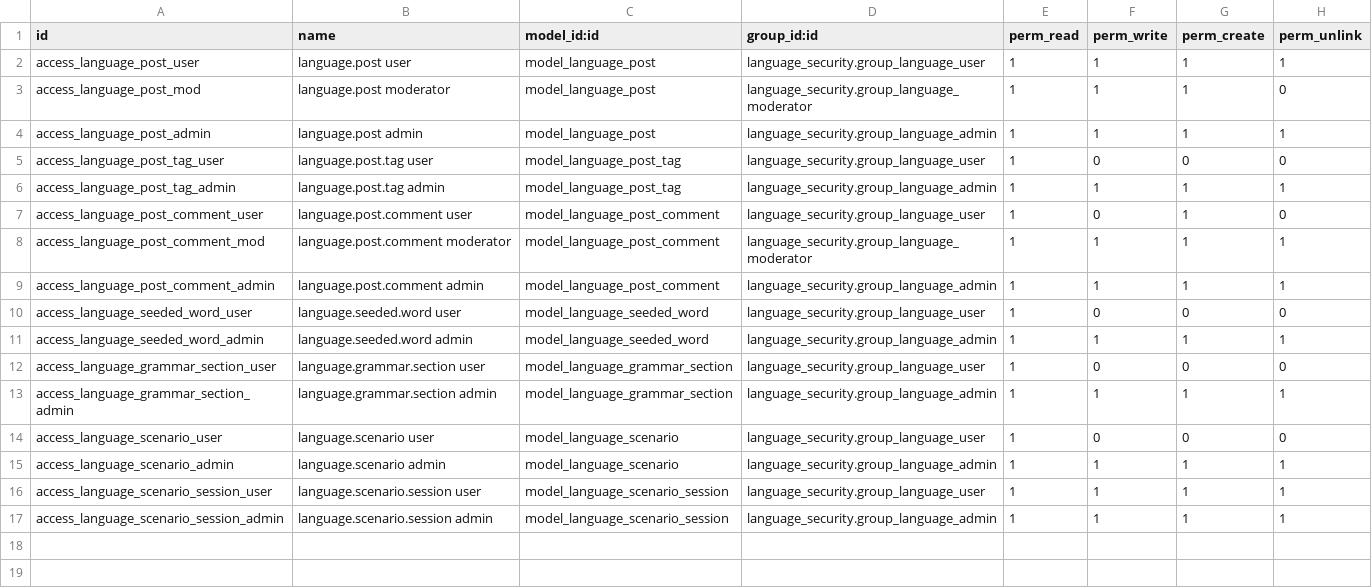
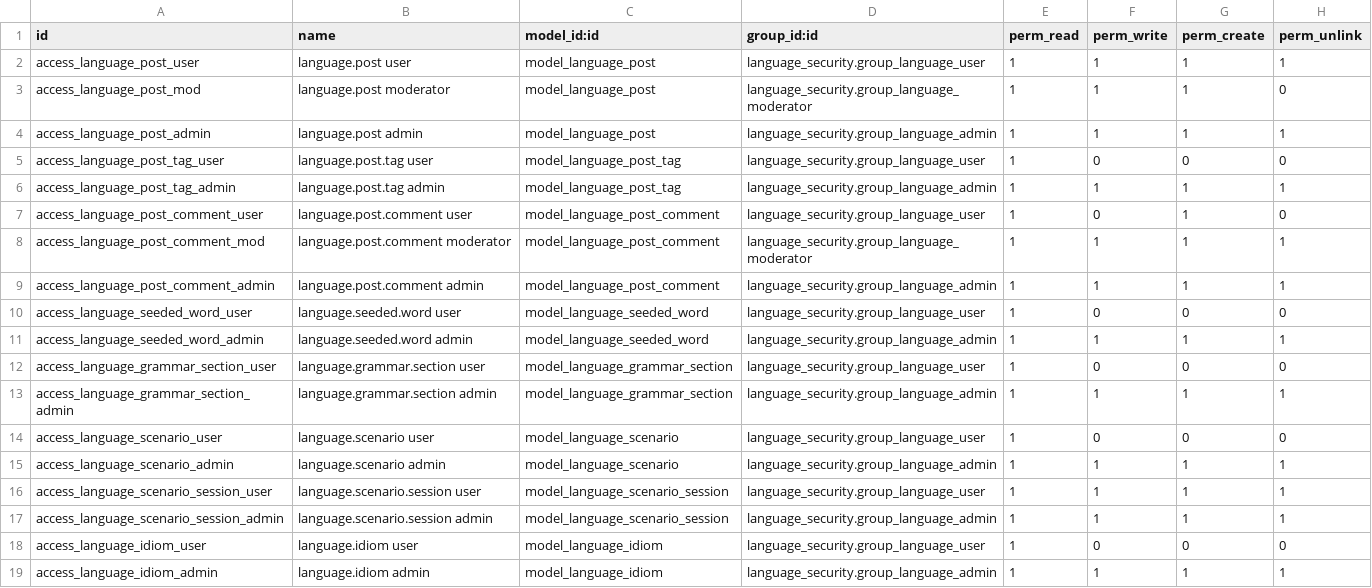
Before and after one commit to YuriiDorosh/Lexora, a CSV file: src/addons/language_portal/security/ir.model.access.csv, drawn as a sheet.

```diff
--- a/src/addons/language_portal/security/ir.model.access.csv
+++ b/src/addons/language_portal/security/ir.model.access.csv
@@ -17 +17,3 @@ access_language_scenario_session_user,language.scenario.session user,model_langu
 access_language_scenario_session_admin,language.scenario.session admin,model_language_scenario_session,language_security.group_language_admin,1,1,1,1
+access_language_idiom_user,language.idiom user,model_language_idiom,language_security.group_language_user,1,0,0,0
+access_language_idiom_admin,language.idiom admin,model_language_idiom,language_security.group_language_admin,1,1,1,1
```
Also changed, not shown: 7 other files.
